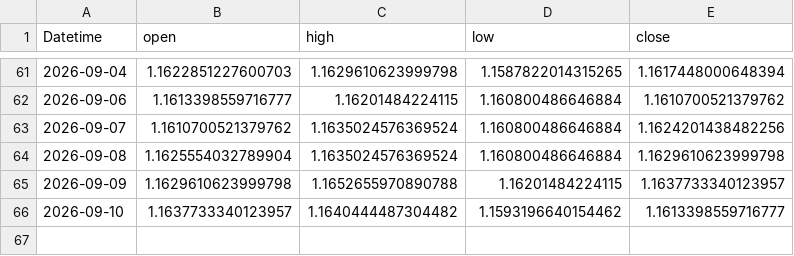
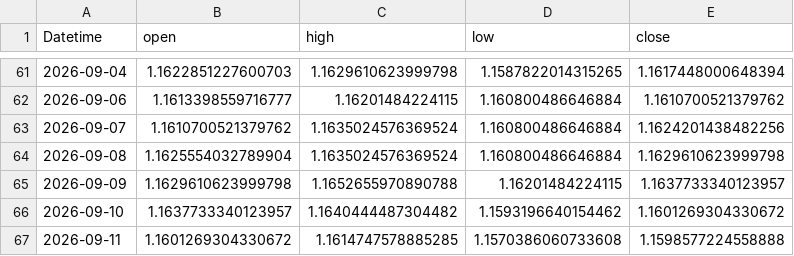
Before and after one commit to 971jawad/quant-lab, a CSV file: data/live/EURUSD_ext.csv, drawn as a sheet; only a part is shown, gaps mark what is left out.

```diff
--- a/data/live/EURUSD_ext.csv
+++ b/data/live/EURUSD_ext.csv
@@ -65,2 +65,3 @@ Datetime,open,high,low,close
 2026-09-09,1.1629610623999798,1.1652655970890788,1.16201484224115,1.1637733340123957
-2026-09-10,1.1637733340123957,1.1640444487304482,1.1593196640154462,1.1613398559716777
+2026-09-10,1.1637733340123957,1.1640444487304482,1.1593196640154462,1.1601269304330672
+2026-09-11,1.1601269304330672,1.1614747578885285,1.1570386060733608,1.1598577224558888
```
Also changed, not shown: data/live/ES_ext.csv, data/live/JPXJPY_ext.csv, 19 other files.
